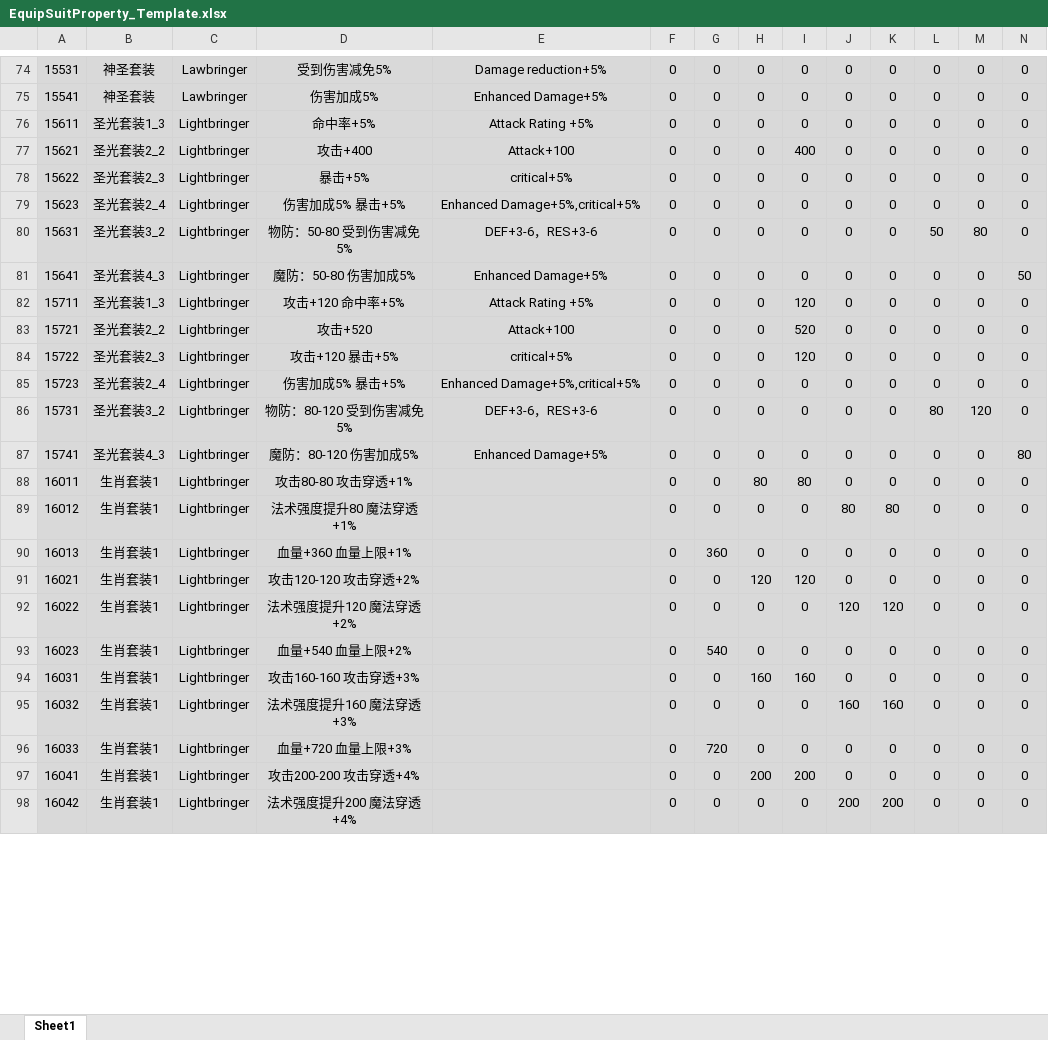
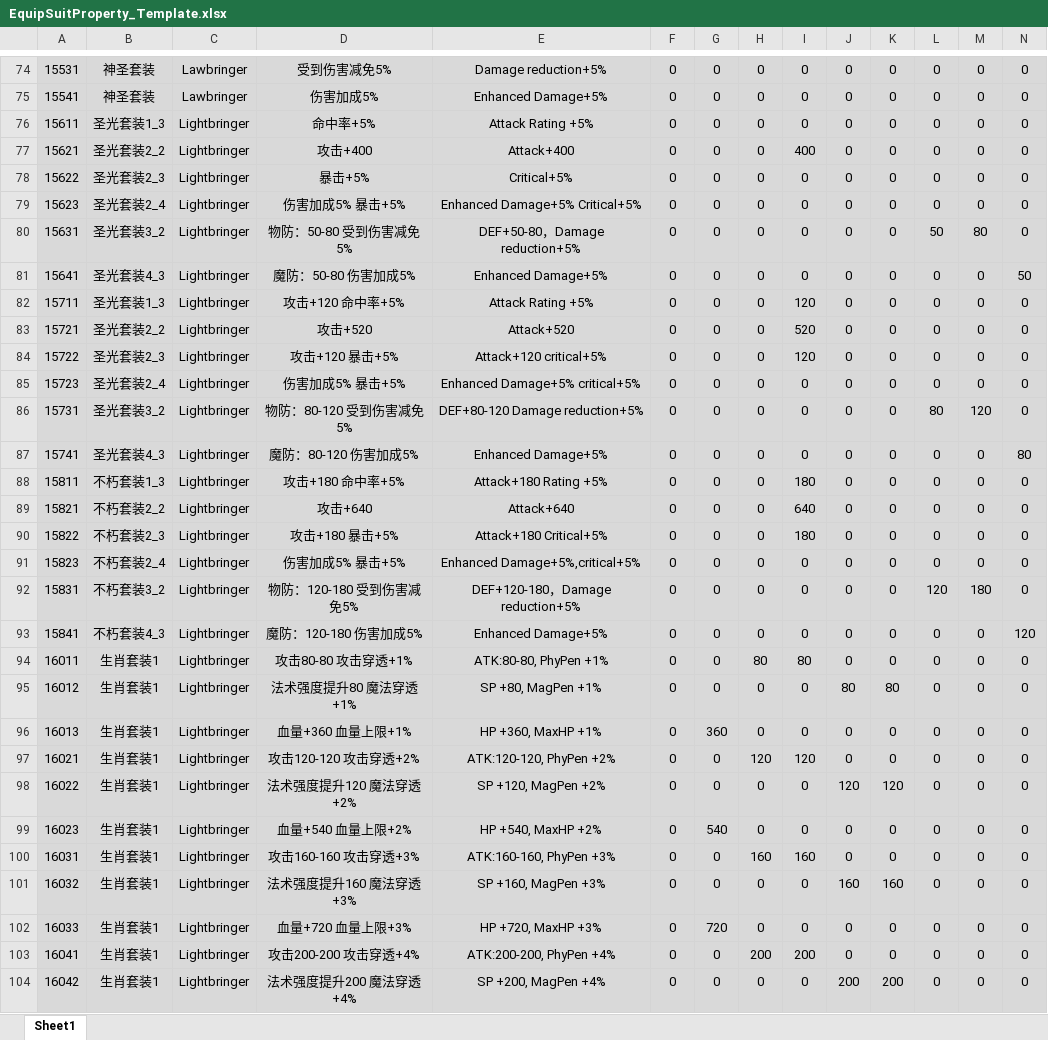
Before and after one commit to csyinghuochong/yongshiyujiayuan, an Excel workbook: S_数据表/EquipSuitProperty_Template.xlsx, sheet Sheet1, drawn as a sheet; only a part is shown, gaps mark what is left out; values as stored, in another font and other column widths than the file's, no borders; table styles not drawn; addresses are those after the commit; rows hold the shown columns only; the diff covers the shown part only; the diff names each change by its address in the sheet, - before the commit and + after, or states it on an @@ line.

```diff
--- a/S_数据表/EquipSuitProperty_Template.xlsx (sheet Sheet1)
+++ b/S_数据表/EquipSuitProperty_Template.xlsx (sheet Sheet1)
-E77: Attack+100
+E77: Attack+400
-E78: critical+5%
+E78: Critical+5%
-E79: Enhanced Damage+5%,critical+5%
+E79: Enhanced Damage+5% Critical+5%
-E80: DEF+3-6，RES+3-6
+E80: DEF+50-80，Damage reduction+5%
-E83: Attack+100
+E83: Attack+520
-E84: critical+5%
+E84: Attack+120 critical+5%
-E85: Enhanced Damage+5%,critical+5%
+E85: Enhanced Damage+5% critical+5%
-E86: DEF+3-6，RES+3-6
+E86: DEF+80-120 Damage reduction+5%
+row 88: 15811 | 不朽套装1_3 | Lightbringer | 攻击+180 命中率+5% | Attack+180 Rating +5% | 0 | 0 | 0 | 180 | 0 | 0 | 0 | 0 | 0
+row 89: 15821 | 不朽套装2_2 | Lightbringer | 攻击+640 | Attack+640 | 0 | 0 | 0 | 640 | 0 | 0 | 0 | 0 | 0
+row 90: 15822 | 不朽套装2_3 | Lightbringer | 攻击+180 暴击+5% | Attack+180 Critical+5% | 0 | 0 | 0 | 180 | 0 | 0 | 0 | 0 | 0
+row 91: 15823 | 不朽套装2_4 | Lightbringer | 伤害加成5% 暴击+5% | Enhanced Damage+5%,critical+5% | 0 | 0 | 0 | 0 | 0 | 0 | 0 | 0 | 0
+row 92: 15831 | 不朽套装3_2 | Lightbringer | 物防：120-180 受到伤害减免5% | DEF+120-180，Damage reduction+5% | 0 | 0 | 0 | 0 | 0 | 0 | 120 | 180 | 0
+row 93: 15841 | 不朽套装4_3 | Lightbringer | 魔防：120-180 伤害加成5% | Enhanced Damage+5% | 0 | 0 | 0 | 0 | 0 | 0 | 0 | 0 | 120
-E94: (empty)
+E94: ATK:80-80, PhyPen +1%
-E95: (empty)
+E95: SP +80, MagPen +1%
-E96: (empty)
+E96: HP +360, MaxHP +1%
-E97: (empty)
+E97: ATK:120-120, PhyPen +2%
-E98: (empty)
+E98: SP +120, MagPen +2%
-E99: (empty)
+E99: HP +540, MaxHP +2%
-E100: (empty)
+E100: ATK:160-160, PhyPen +3%
-E101: (empty)
+E101: SP +160, MagPen +3%
-E102: (empty)
+E102: HP +720, MaxHP +3%
-E103: (empty)
+E103: ATK:200-200, PhyPen +4%
-E104: (empty)
+E104: SP +200, MagPen +4%
```
Also changed, not shown: 7 edited cells elsewhere in this sheet, formulas that keep their value, S_数据表/EquipSuit_Template.xlsx, 7 other files.
